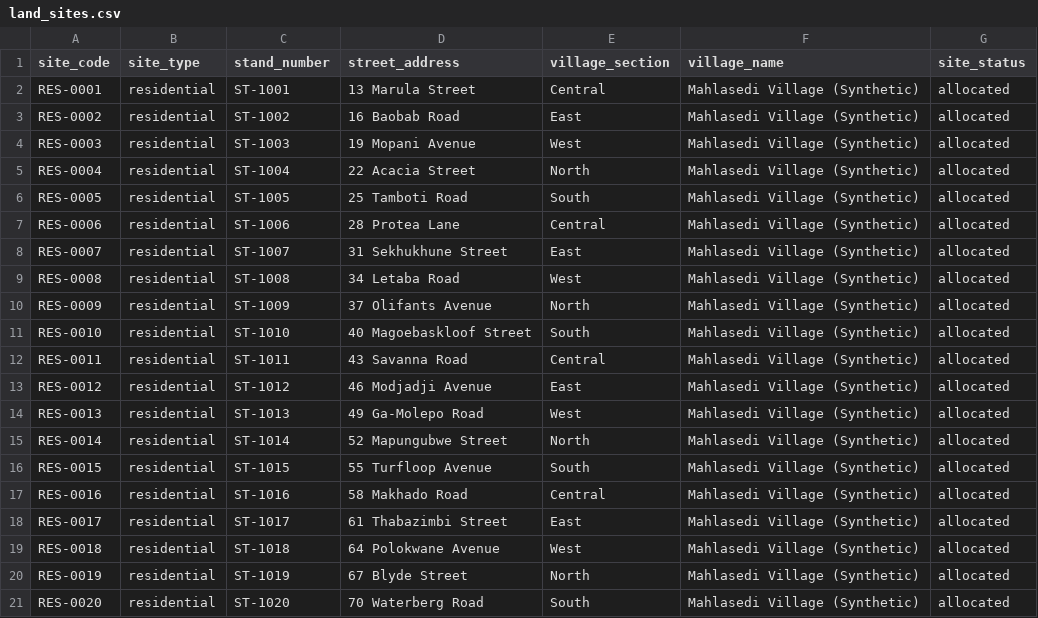
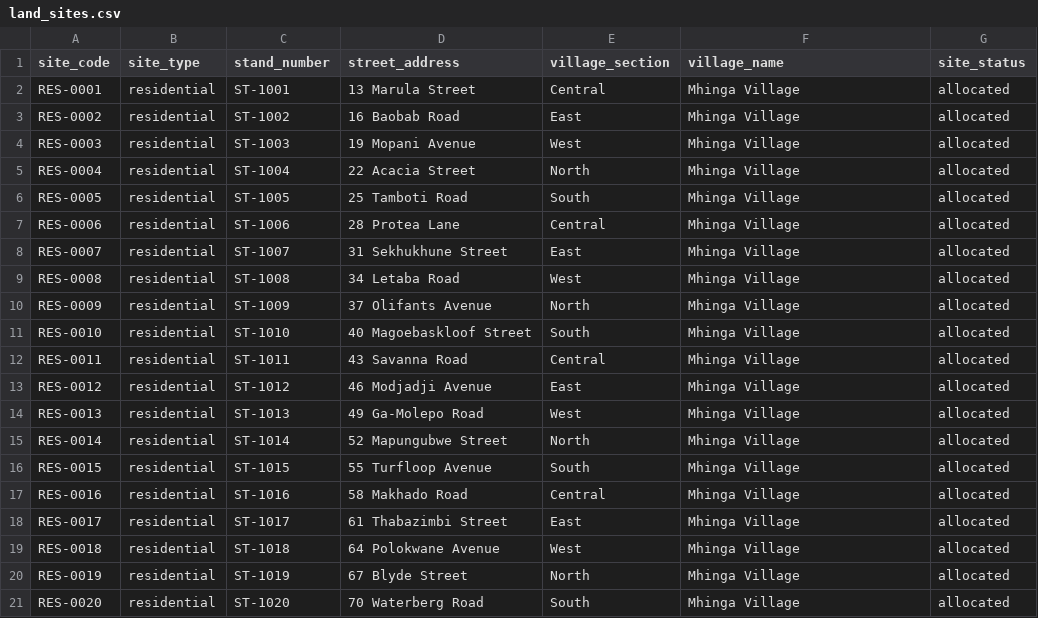
Before and after one commit to naturekhosa0/tams-app, a CSV file: data/legacy-import/land_sites.csv, drawn as a sheet.

```diff
--- a/data/legacy-import/land_sites.csv
+++ b/data/legacy-import/land_sites.csv
@@ -1,21 +1,21 @@
 site_code,site_type,stand_number,street_address,village_section,village_name,site_status
-RES-0001,residential,ST-1001,13 Marula Street,Central,Mahlasedi Village (Synthetic),allocated
-RES-0002,residential,ST-1002,16 Baobab Road,East,Mahlasedi Village (Synthetic),allocated
-RES-0003,residential,ST-1003,19 Mopani Avenue,West,Mahlasedi Village (Synthetic),allocated
-RES-0004,residential,ST-1004,22 Acacia Street,North,Mahlasedi Village (Synthetic),allocated
-RES-0005,residential,ST-1005,25 Tamboti Road,South,Mahlasedi Village (Synthetic),allocated
-RES-0006,residential,ST-1006,28 Protea Lane,Central,Mahlasedi Village (Synthetic),allocated
-RES-0007,residential,ST-1007,31 Sekhukhune Street,East,Mahlasedi Village (Synthetic),allocated
-RES-0008,residential,ST-1008,34 Letaba Road,West,Mahlasedi Village (Synthetic),allocated
-RES-0009,residential,ST-1009,37 Olifants Avenue,North,Mahlasedi Village (Synthetic),allocated
-RES-0010,residential,ST-1010,40 Magoebaskloof Street,South,Mahlasedi Village (Synthetic),allocated
-RES-0011,residential,ST-1011,43 Savanna Road,Central,Mahlasedi Village (Synthetic),allocated
-RES-0012,residential,ST-1012,46 Modjadji Avenue,East,Mahlasedi Village (Synthetic),allocated
-RES-0013,residential,ST-1013,49 Ga-Molepo Road,West,Mahlasedi Village (Synthetic),allocated
-RES-0014,residential,ST-1014,52 Mapungubwe Street,North,Mahlasedi Village (Synthetic),allocated
-RES-0015,residential,ST-1015,55 Turfloop Avenue,South,Mahlasedi Village (Synthetic),allocated
-RES-0016,residential,ST-1016,58 Makhado Road,Central,Mahlasedi Village (Synthetic),allocated
-RES-0017,residential,ST-1017,61 Thabazimbi Street,East,Mahlasedi Village (Synthetic),allocated
-RES-0018,residential,ST-1018,64 Polokwane Avenue,West,Mahlasedi Village (Synthetic),allocated
-RES-0019,residential,ST-1019,67 Blyde Street,North,Mahlasedi Village (Synthetic),allocated
-RES-0020,residential,ST-1020,70 Waterberg Road,South,Mahlasedi Village (Synthetic),allocated
+RES-0001,residential,ST-1001,13 Marula Street,Central,Mhinga Village,allocated
+RES-0002,residential,ST-1002,16 Baobab Road,East,Mhinga Village,allocated
+RES-0003,residential,ST-1003,19 Mopani Avenue,West,Mhinga Village,allocated
+RES-0004,residential,ST-1004,22 Acacia Street,North,Mhinga Village,allocated
+RES-0005,residential,ST-1005,25 Tamboti Road,South,Mhinga Village,allocated
+RES-0006,residential,ST-1006,28 Protea Lane,Central,Mhinga Village,allocated
+RES-0007,residential,ST-1007,31 Sekhukhune Street,East,Mhinga Village,allocated
+RES-0008,residential,ST-1008,34 Letaba Road,West,Mhinga Village,allocated
+RES-0009,residential,ST-1009,37 Olifants Avenue,North,Mhinga Village,allocated
+RES-0010,residential,ST-1010,40 Magoebaskloof Street,South,Mhinga Village,allocated
+RES-0011,residential,ST-1011,43 Savanna Road,Central,Mhinga Village,allocated
+RES-0012,residential,ST-1012,46 Modjadji Avenue,East,Mhinga Village,allocated
+RES-0013,residential,ST-1013,49 Ga-Molepo Road,West,Mhinga Village,allocated
+RES-0014,residential,ST-1014,52 Mapungubwe Street,North,Mhinga Village,allocated
+RES-0015,residential,ST-1015,55 Turfloop Avenue,South,Mhinga Village,allocated
+RES-0016,residential,ST-1016,58 Makhado Road,Central,Mhinga Village,allocated
+RES-0017,residential,ST-1017,61 Thabazimbi Street,East,Mhinga Village,allocated
+RES-0018,residential,ST-1018,64 Polokwane Avenue,West,Mhinga Village,allocated
+RES-0019,residential,ST-1019,67 Blyde Street,North,Mhinga Village,allocated
+RES-0020,residential,ST-1020,70 Waterberg Road,South,Mhinga Village,allocated
```
Also changed, not shown: 4 other files.
